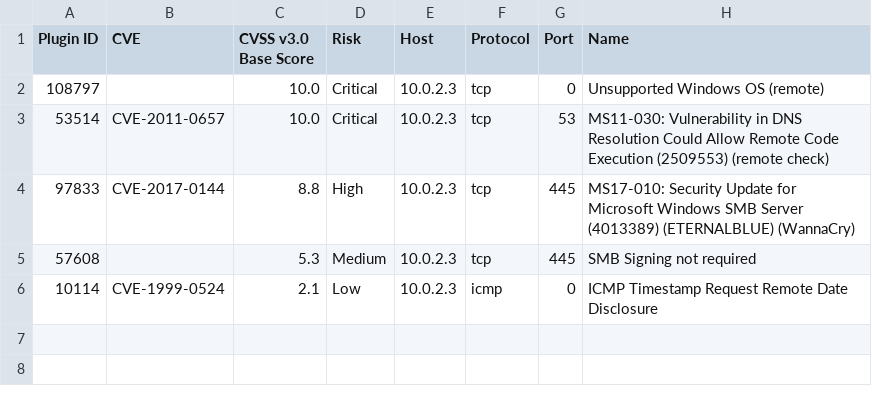
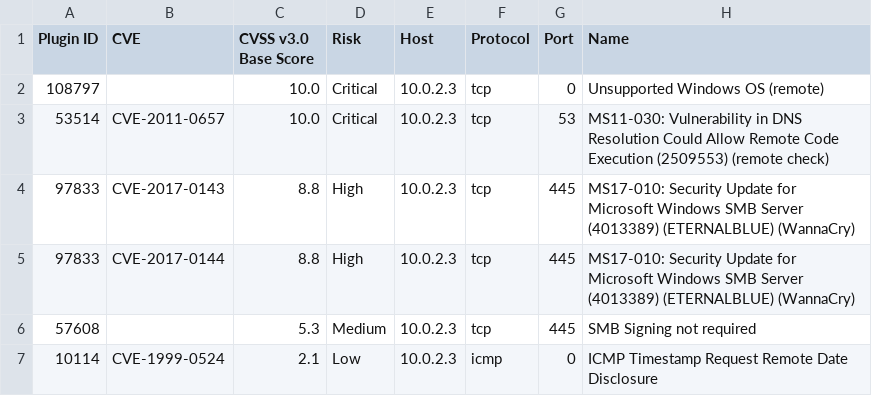
Before and after one commit to aynrr/holbertonschool-cyber_security, a CSV file: vulnerability_research_exploitation/0x00_vulnerability/nessus_rapport.csv, drawn as a sheet; the diff names each change by its address in the sheet, - before the commit and + after, or states it on an @@ line.

Commit message:
nessus

```diff
--- a/vulnerability_research_exploitation/0x00_vulnerability/nessus_rapport.csv
+++ b/vulnerability_research_exploitation/0x00_vulnerability/nessus_rapport.csv
+row 4: 97833 | CVE-2017-0143 | 8.8 | High | 10.0.2.3 | tcp | 445 | MS17-010: Security Update for Microsoft Windows SMB Server (4013389) (ETERNALBLUE) (WannaCry)
```
